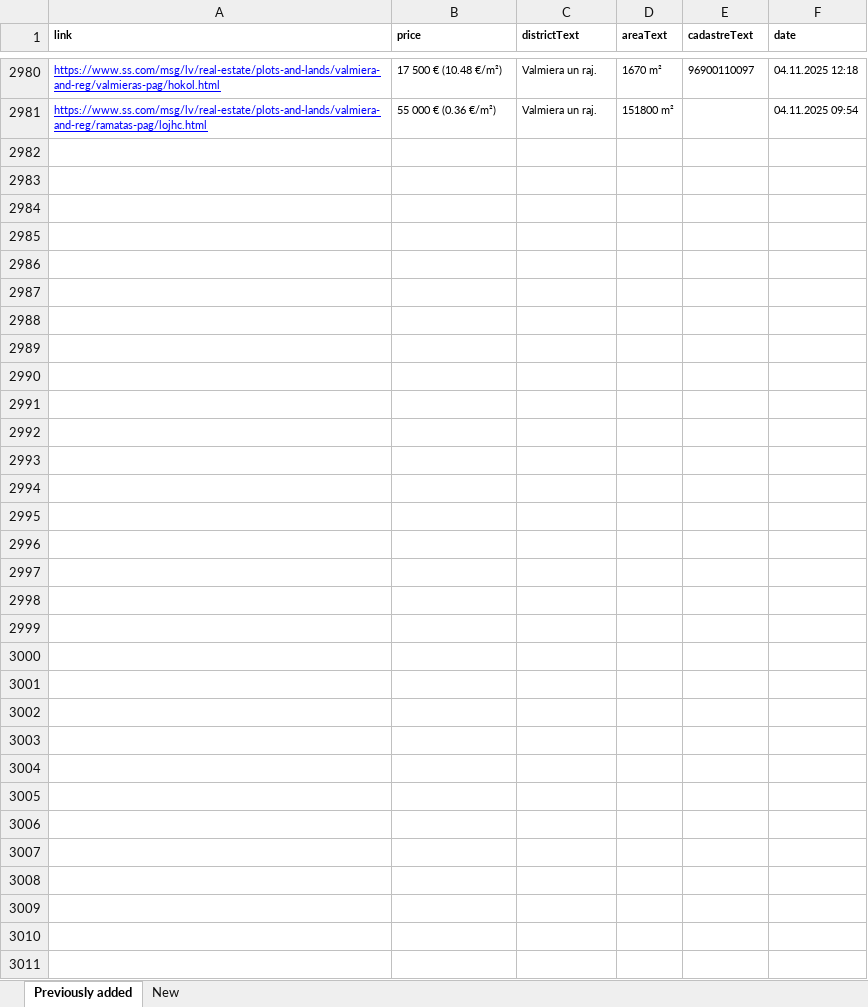
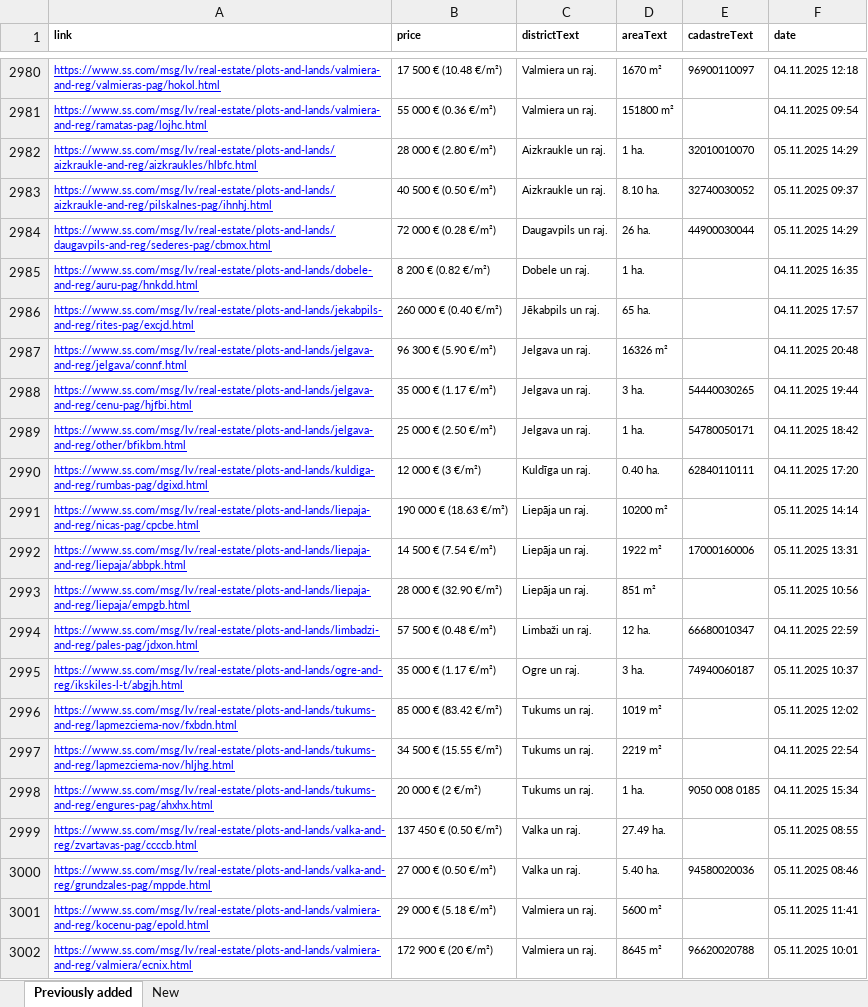
Before and after one commit to Martins-K/forest_land_scraper, an Excel workbook: lands-scraped.xlsx, sheet Previously added, drawn as a sheet; only a part is shown, gaps mark what is left out; values as stored, in another font and other column widths than the file's, no borders; the diff names each change by its address in the sheet, - before the commit and + after, or states it on an @@ line.

```diff
--- a/lands-scraped.xlsx (sheet Previously added)
+++ b/lands-scraped.xlsx (sheet Previously added)
+row 2982: https://www.ss.com/msg/lv/real-estate/plots-and-lands/aizkraukle-and-reg/aizkraukles/hlbfc.html | 28 000 € (2.80 €/m²) | Aizkraukle un raj. | 1 ha. | 32010010070 | 05.11.2025 14:29
+row 2983: https://www.ss.com/msg/lv/real-estate/plots-and-lands/aizkraukle-and-reg/pilskalnes-pag/ihnhj.html | 40 500 € (0.50 €/m²) | Aizkraukle un raj. | 8.10 ha. | 32740030052 | 05.11.2025 09:37
+row 2984: https://www.ss.com/msg/lv/real-estate/plots-and-lands/daugavpils-and-reg/sederes-pag/cbmox.html | 72 000 € (0.28 €/m²) | Daugavpils un raj. | 26 ha. | 44900030044 | 05.11.2025 14:29
+row 2985: https://www.ss.com/msg/lv/real-estate/plots-and-lands/dobele-and-reg/auru-pag/hnkdd.html | 8 200 € (0.82 €/m²) | Dobele un raj. | 1 ha. |  | 04.11.2025 16:35
+row 2986: https://www.ss.com/msg/lv/real-estate/plots-and-lands/jekabpils-and-reg/rites-pag/excjd.html | 260 000 € (0.40 €/m²) | Jēkabpils un raj. | 65 ha. |  | 04.11.2025 17:57
+row 2987: https://www.ss.com/msg/lv/real-estate/plots-and-lands/jelgava-and-reg/jelgava/connf.html | 96 300 € (5.90 €/m²) | Jelgava un raj. | 16326 m² |  | 04.11.2025 20:48
+row 2988: https://www.ss.com/msg/lv/real-estate/plots-and-lands/jelgava-and-reg/cenu-pag/hjfbi.html | 35 000 € (1.17 €/m²) | Jelgava un raj. | 3 ha. | 54440030265 | 04.11.2025 19:44
+row 2989: https://www.ss.com/msg/lv/real-estate/plots-and-lands/jelgava-and-reg/other/bfikbm.html | 25 000 € (2.50 €/m²) | Jelgava un raj. | 1 ha. | 54780050171 | 04.11.2025 18:42
+row 2990: https://www.ss.com/msg/lv/real-estate/plots-and-lands/kuldiga-and-reg/rumbas-pag/dgixd.html | 12 000 € (3 €/m²) | Kuldīga un raj. | 0.40 ha. | 62840110111 | 04.11.2025 17:20
+row 2991: https://www.ss.com/msg/lv/real-estate/plots-and-lands/liepaja-and-reg/nicas-pag/cpcbe.html | 190 000 € (18.63 €/m²) | Liepāja un raj. | 10200 m² |  | 05.11.2025 14:14
+row 2992: https://www.ss.com/msg/lv/real-estate/plots-and-lands/liepaja-and-reg/liepaja/abbpk.html | 14 500 € (7.54 €/m²) | Liepāja un raj. | 1922 m² | 17000160006 | 05.11.2025 13:31
+row 2993: https://www.ss.com/msg/lv/real-estate/plots-and-lands/liepaja-and-reg/liepaja/empgb.html | 28 000 € (32.90 €/m²) | Liepāja un raj. | 851 m² |  | 05.11.2025 10:56
+row 2994: https://www.ss.com/msg/lv/real-estate/plots-and-lands/limbadzi-and-reg/pales-pag/jdxon.html | 57 500 € (0.48 €/m²) | Limbaži un raj. | 12 ha. | 66680010347 | 04.11.2025 22:59
+row 2995: https://www.ss.com/msg/lv/real-estate/plots-and-lands/ogre-and-reg/ikskiles-l-t/abgjh.html | 35 000 € (1.17 €/m²) | Ogre un raj. | 3 ha. | 74940060187 | 05.11.2025 10:37
+row 2996: https://www.ss.com/msg/lv/real-estate/plots-and-lands/tukums-and-reg/lapmezciema-nov/fxbdn.html | 85 000 € (83.42 €/m²) | Tukums un raj. | 1019 m² |  | 05.11.2025 12:02
+row 2997: https://www.ss.com/msg/lv/real-estate/plots-and-lands/tukums-and-reg/lapmezciema-nov/hljhg.html | 34 500 € (15.55 €/m²) | Tukums un raj. | 2219 m² |  | 04.11.2025 22:54
+row 2998: https://www.ss.com/msg/lv/real-estate/plots-and-lands/tukums-and-reg/engures-pag/ahxhx.html | 20 000 € (2 €/m²) | Tukums un raj. | 1 ha. | 9050 008 0185 | 04.11.2025 15:34
+row 2999: https://www.ss.com/msg/lv/real-estate/plots-and-lands/valka-and-reg/zvartavas-pag/ccccb.html | 137 450 € (0.50 €/m²) | Valka un raj. | 27.49 ha. |  | 05.11.2025 08:55
+row 3000: https://www.ss.com/msg/lv/real-estate/plots-and-lands/valka-and-reg/grundzales-pag/mppde.html | 27 000 € (0.50 €/m²) | Valka un raj. | 5.40 ha. | 94580020036 | 05.11.2025 08:46
+row 3001: https://www.ss.com/msg/lv/real-estate/plots-and-lands/valmiera-and-reg/kocenu-pag/epold.html | 29 000 € (5.18 €/m²) | Valmiera un raj. | 5600 m² |  | 05.11.2025 11:41
+row 3002: https://www.ss.com/msg/lv/real-estate/plots-and-lands/valmiera-and-reg/valmiera/ecnix.html | 172 900 € (20 €/m²) | Valmiera un raj. | 8645 m² | 96620020788 | 05.11.2025 10:01
```
Also changed, not shown: sheet New.
